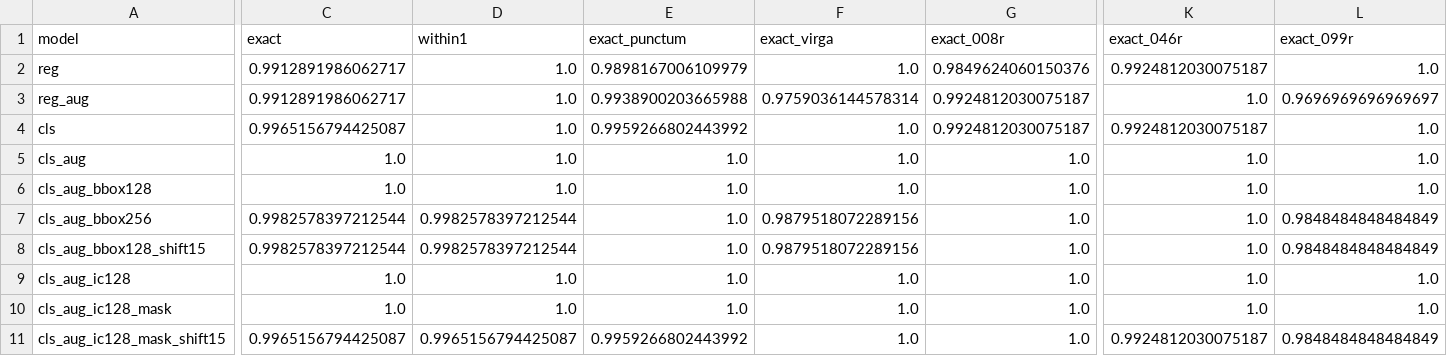
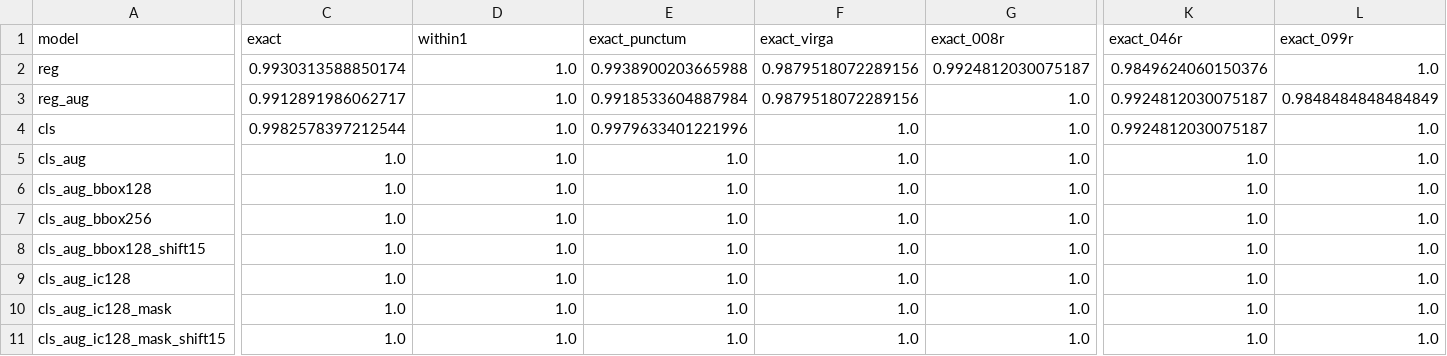
Before and after one commit to DDMAL/Standalone-Pitch-Finder, a CSV file: experiments/v2-square/results/ood_salzinnes.csv, drawn as a sheet; only a part is shown, gaps mark what is left out; the diff covers the shown part only; the diff names each change by its address in the sheet, - before the commit and + after, or states it on an @@ line.

Commit message:
fix: scale MS73 boxes per page and retrain v2
MS73's MEI coordinates were scaled by 2 on every page, but seven pages are
not at half the image size: page 142 (test) is at full size, 40 / 94 / 102
at 3.23, 39 / 166 at 2.01-2.04, and page 23's MEI was drawn on another scan
of the page. build_dataset.py now scales each page by its image size over
its MEI <surface> size and excludes page 23's notes; the page keeps its
split slot, so no other page moves. build_crops.py gets --manuscripts to
rebuild one manuscript's caches.

All ten models retrained on the fixed data. Test, final staff-free model:
98.65% -> 98.78% (MS73 95.6% -> 96.6%); Salzinnes 99.8% -> 100%. The gain
comes from test page 142, whose crops were blank; retraining moves the
other numbers by under 0.3 points. README tables updated.

Refs #5

```diff
--- a/experiments/v2-square/results/ood_salzinnes.csv
+++ b/experiments/v2-square/results/ood_salzinnes.csv
-C2 (exact): 0.9912891986062717
+C2 (exact): 0.9930313588850174
-E2 (exact_punctum): 0.9898167006109979
+E2 (exact_punctum): 0.9938900203665988
-F2 (exact_virga): 1.0
+F2 (exact_virga): 0.9879518072289156
-G2 (exact_008r): 0.9849624060150376
+G2 (exact_008r): 0.9924812030075187
-K2 (exact_046r): 0.9924812030075187
+K2 (exact_046r): 0.9849624060150376
-E3 (exact_punctum): 0.9938900203665988
+E3 (exact_punctum): 0.9918533604887984
-F3 (exact_virga): 0.9759036144578314
+F3 (exact_virga): 0.9879518072289156
-G3:G4 (exact_008r): 0.9924812030075187
+G3:G4 (exact_008r): 1.0
-K3 (exact_046r): 1.0
+K3 (exact_046r): 0.9924812030075187
-L3 (exact_099r): 0.9696969696969697
+L3 (exact_099r): 0.9848484848484849
-C4 (exact): 0.9965156794425087
+C4 (exact): 0.9982578397212544
-E4 (exact_punctum): 0.9959266802443992
+E4 (exact_punctum): 0.9979633401221996
-C7:C8 (exact): 0.9982578397212544
+C7:C8 (exact): 1.0
-D7:D8 (within1): 0.9982578397212544
+D7:D8 (within1): 1.0
-F7:F8 (exact_virga): 0.9879518072289156
+F7:F8 (exact_virga): 1.0
-L7:L8 (exact_099r): 0.9848484848484849
+L7:L8 (exact_099r): 1.0
-C11 (exact): 0.9965156794425087
+C11 (exact): 1.0
-D11 (within1): 0.9965156794425087
+D11 (within1): 1.0
-E11 (exact_punctum): 0.9959266802443992
+E11 (exact_punctum): 1.0
-K11 (exact_046r): 0.9924812030075187
+K11 (exact_046r): 1.0
-L11 (exact_099r): 0.9848484848484849
+L11 (exact_099r): 1.0
```
Also changed, not shown: 3 edited cells elsewhere in this file, experiments/v2-square/results/robustness.csv, experiments/v2-square/results/test_cached_scores.csv, 27 other files.
